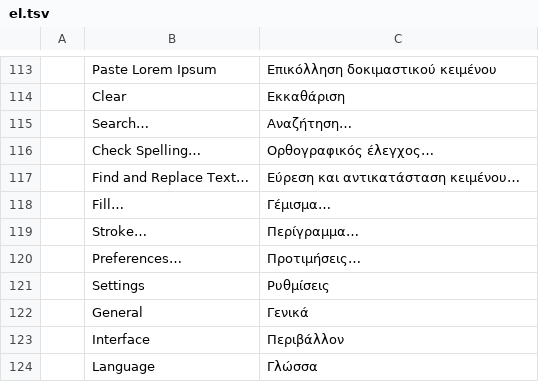
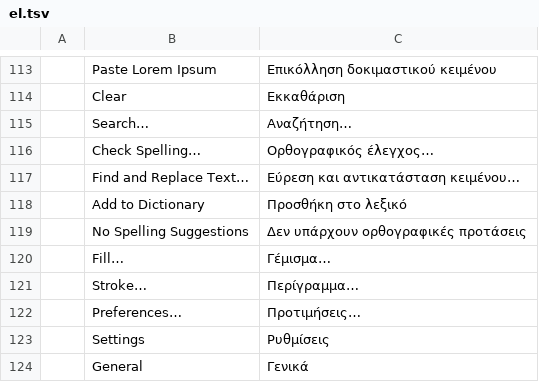
Before and after one commit to salim-studio/photosweet, a TSV file: crates/ui-egui/src/i18n/el.tsv, drawn as a sheet; only a part is shown, gaps mark what is left out; the shorter side is filled out with more unchanged rows.

Commit message:
Type tool: spelling suggestions in the edit menu (#4370) (#4375)
* Type tool: spelling suggestions in the edit menu (#4370)

* Type spelling menu: cap suggestions at 3 so the menu stays short (#4370)

* docs: regenerate scorecard after merging main

---------

```diff
--- a/crates/ui-egui/src/i18n/el.tsv
+++ b/crates/ui-egui/src/i18n/el.tsv
@@ -117,2 +117,4 @@
 	Find and Replace Text…	Εύρεση και αντικατάσταση κειμένου…
+	Add to Dictionary	Προσθήκη στο λεξικό
+	No Spelling Suggestions	Δεν υπάρχουν ορθογραφικές προτάσεις
 	Fill…	Γέμισμα…
```
Also changed, not shown: crates/ui-egui/src/i18n/de.tsv, crates/ui-egui/src/i18n/fr.tsv, 25 other files.
